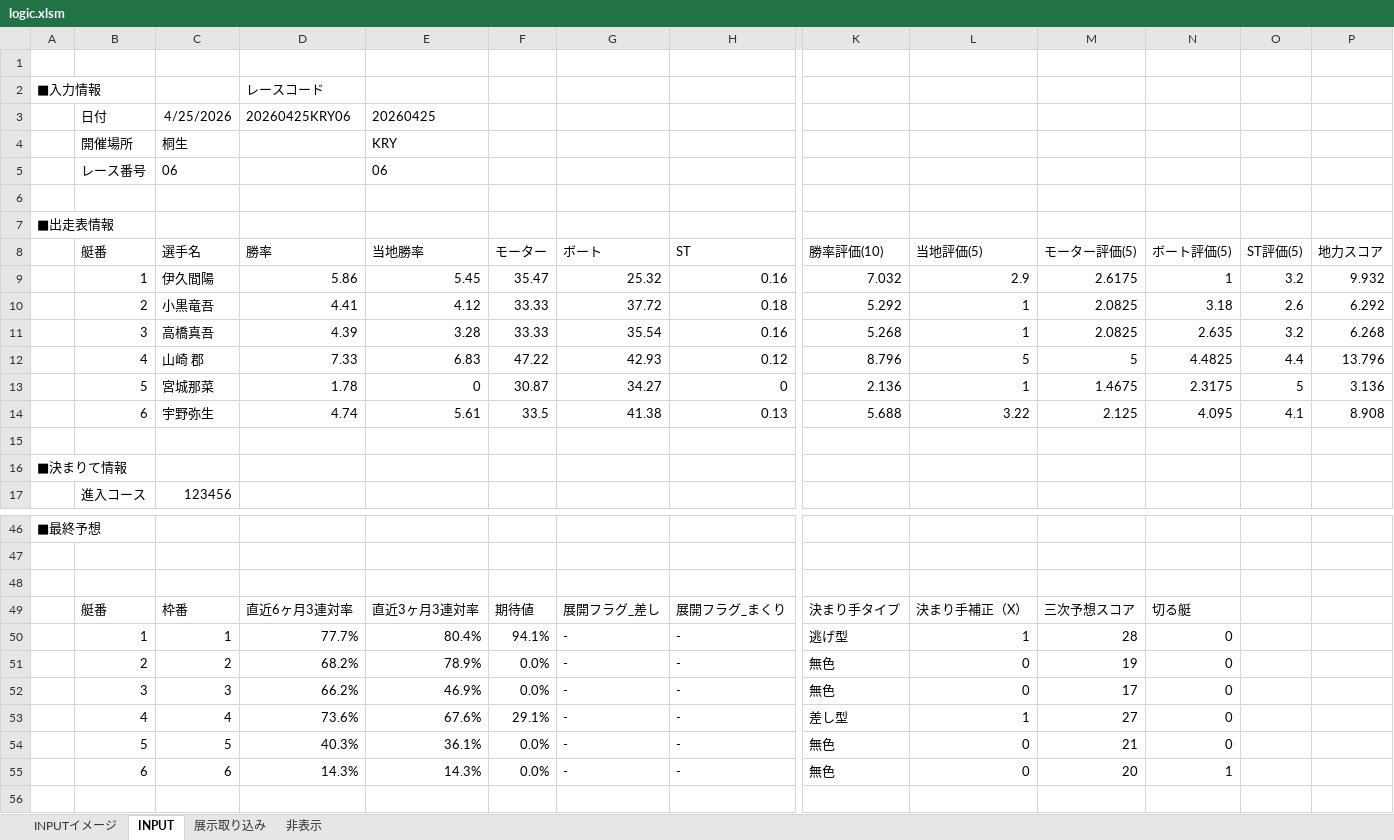
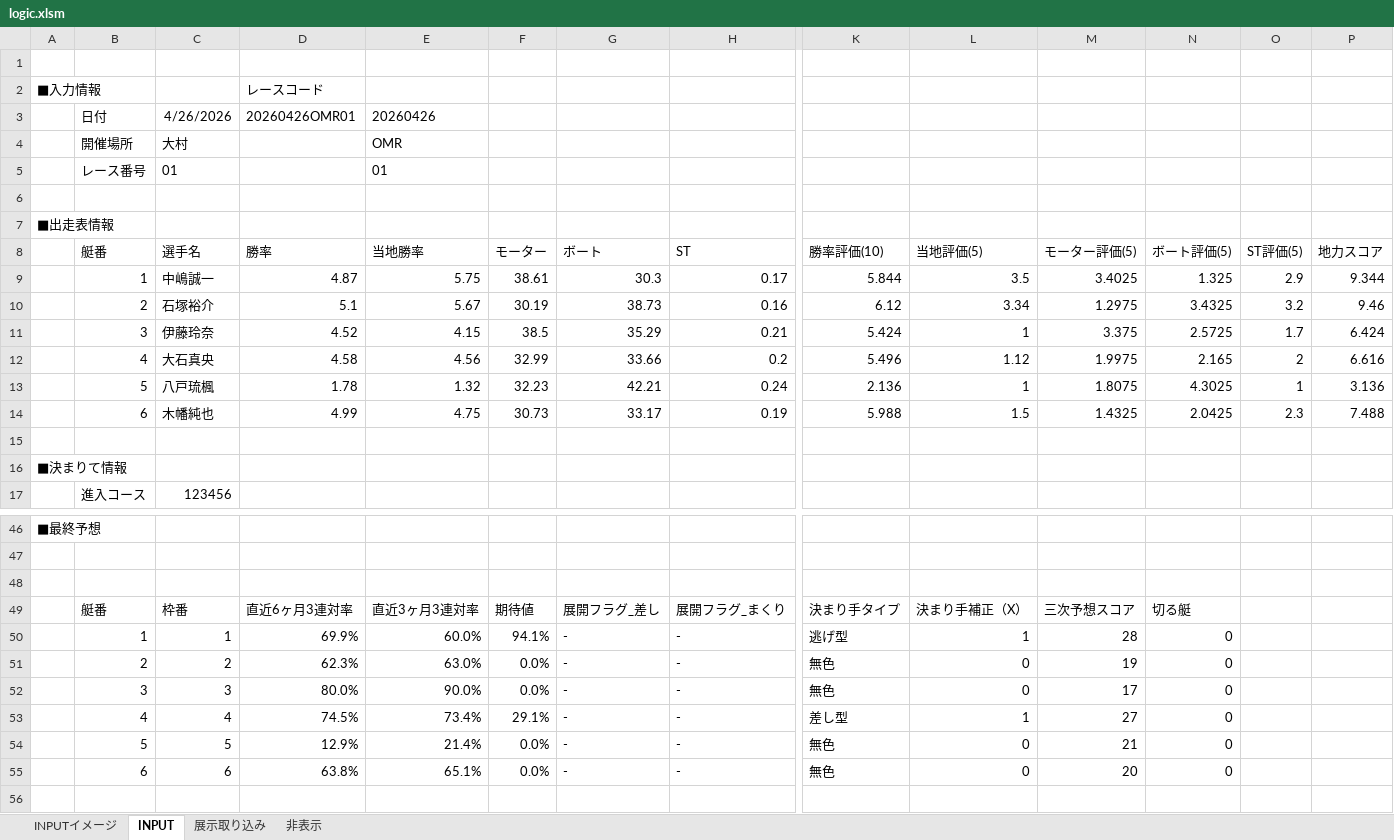
Before and after one commit to miyase428/BoatRaceLogic, an Excel workbook: sample/logic.xlsm, sheet INPUT, drawn as a sheet; only a part is shown, gaps mark what is left out; values as stored, in another font and other column widths than the file's, no borders; charts and pictures not drawn; removed rows and columns are numbered as before the commit, all else as after; rows hold the shown columns only; the diff covers the shown part only; the diff names each change by its address in the sheet, - before the commit and + after, or states it on an @@ line.

```diff
--- a/sample/logic.xlsm (sheet INPUT)
+++ b/sample/logic.xlsm (sheet INPUT)
-row 3:  | 日付 | 4/25/2026 | 20260425KRY06 | 20260425
-row 4:  | 開催場所 | 桐生 |  | KRY
-row 5:  | レース番号 | 06 |  | 06
+row 3:  | 日付 | 4/26/2026 | 20260426OMR01 | 20260426
+row 4:  | 開催場所 | 大村 |  | OMR
+row 5:  | レース番号 | 01 |  | 01
-row 9:  | 1 | 伊久間陽 | 5.86 | 5.45 | 35.47 | 25.32 | 0.16 | 7.032 | 2.9 | 2.6175 | 1 | 3.2 | 9.932
-row 10:  | 2 | 小黒竜吾 | 4.41 | 4.12 | 33.33 | 37.72 | 0.18 | 5.292 | 1 | 2.0825 | 3.18 | 2.6 | 6.292
-row 11:  | 3 | 高橋真吾 | 4.39 | 3.28 | 33.33 | 35.54 | 0.16 | 5.268 | 1 | 2.0825 | 2.635 | 3.2 | 6.268
-row 12:  | 4 | 山崎 郡 | 7.33 | 6.83 | 47.22 | 42.93 | 0.12 | 8.796 | 5 | 5 | 4.4825 | 4.4 | 13.796
-row 13:  | 5 | 宮城那菜 | 1.78 | 0 | 30.87 | 34.27 | 0 | 2.136 | 1 | 1.4675 | 2.3175 | 5 | 3.136
-row 14:  | 6 | 宇野弥生 | 4.74 | 5.61 | 33.5 | 41.38 | 0.13 | 5.688 | 3.22 | 2.125 | 4.095 | 4.1 | 8.908
+row 9:  | 1 | 中嶋誠一 | 4.87 | 5.75 | 38.61 | 30.3 | 0.17 | 5.844 | 3.5 | 3.4025 | 1.325 | 2.9 | 9.344
+row 10:  | 2 | 石塚裕介 | 5.1 | 5.67 | 30.19 | 38.73 | 0.16 | 6.12 | 3.34 | 1.2975 | 3.4325 | 3.2 | 9.46
+row 11:  | 3 | 伊藤玲奈 | 4.52 | 4.15 | 38.5 | 35.29 | 0.21 | 5.424 | 1 | 3.375 | 2.5725 | 1.7 | 6.424
+row 12:  | 4 | 大石真央 | 4.58 | 4.56 | 32.99 | 33.66 | 0.2 | 5.496 | 1.12 | 1.9975 | 2.165 | 2 | 6.616
+row 13:  | 5 | 八戸琉楓 | 1.78 | 1.32 | 32.23 | 42.21 | 0.24 | 2.136 | 1 | 1.8075 | 4.3025 | 1 | 3.136
+row 14:  | 6 | 木幡純也 | 4.99 | 4.75 | 30.73 | 33.17 | 0.19 | 5.988 | 1.5 | 1.4325 | 2.0425 | 2.3 | 7.488
-D50 (勝率): 77.7%
+D50 (勝率): 69.9%
-E50 (当地勝率): 80.4%
+E50 (当地勝率): 60.0%
-D51 (勝率): 68.2%
+D51 (勝率): 62.3%
-E51 (当地勝率): 78.9%
+E51 (当地勝率): 63.0%
-D52 (勝率): 66.2%
+D52 (勝率): 80.0%
-E52 (当地勝率): 46.9%
+E52 (当地勝率): 90.0%
-D53 (勝率): 73.6%
+D53 (勝率): 74.5%
-E53 (当地勝率): 67.6%
+E53 (当地勝率): 73.4%
-D54 (勝率): 40.3%
+D54 (勝率): 12.9%
-E54 (当地勝率): 36.1%
+E54 (当地勝率): 21.4%
-D55 (勝率): 14.3%
+D55 (勝率): 63.8%
-E55 (当地勝率): 14.3%
+E55 (当地勝率): 65.1%
-N55 (ボート評価(5)): 1
+N55 (ボート評価(5)): 0
```
Also changed, not shown: 46 added rows, 46 removed rows, 37 edited cells and cell formats elsewhere in this sheet, sheet 非表示, 1 other file.
